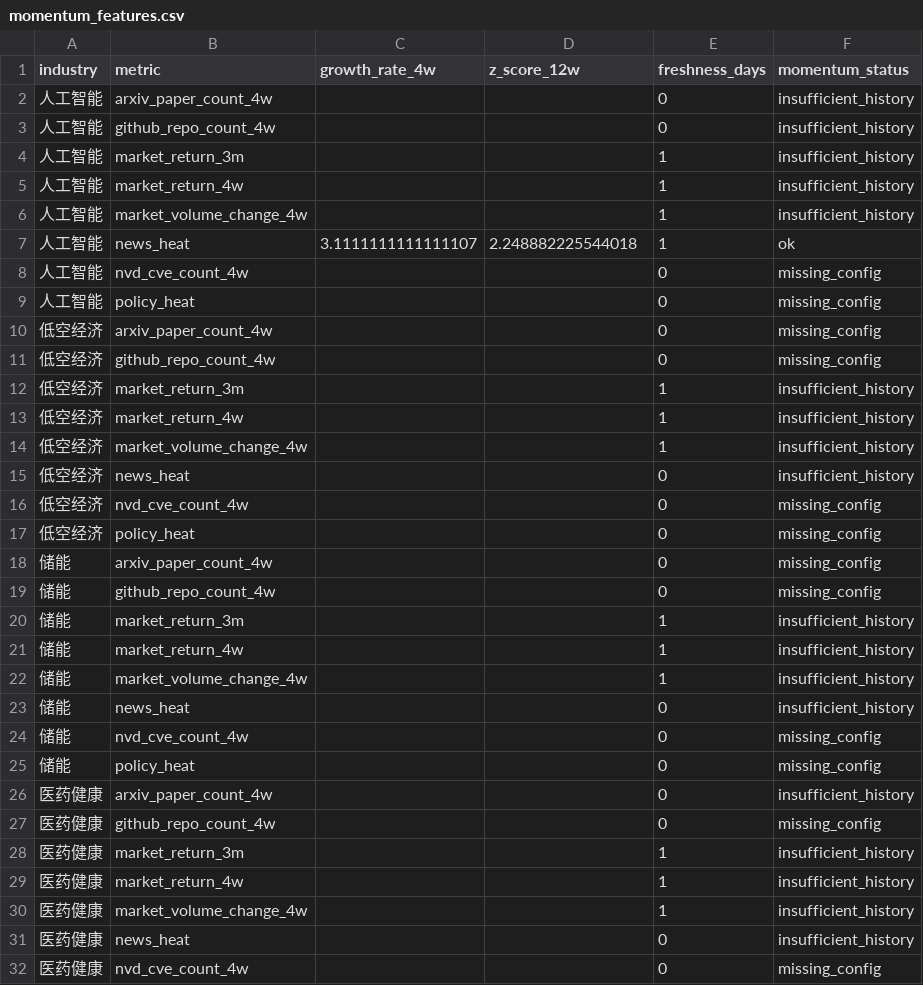
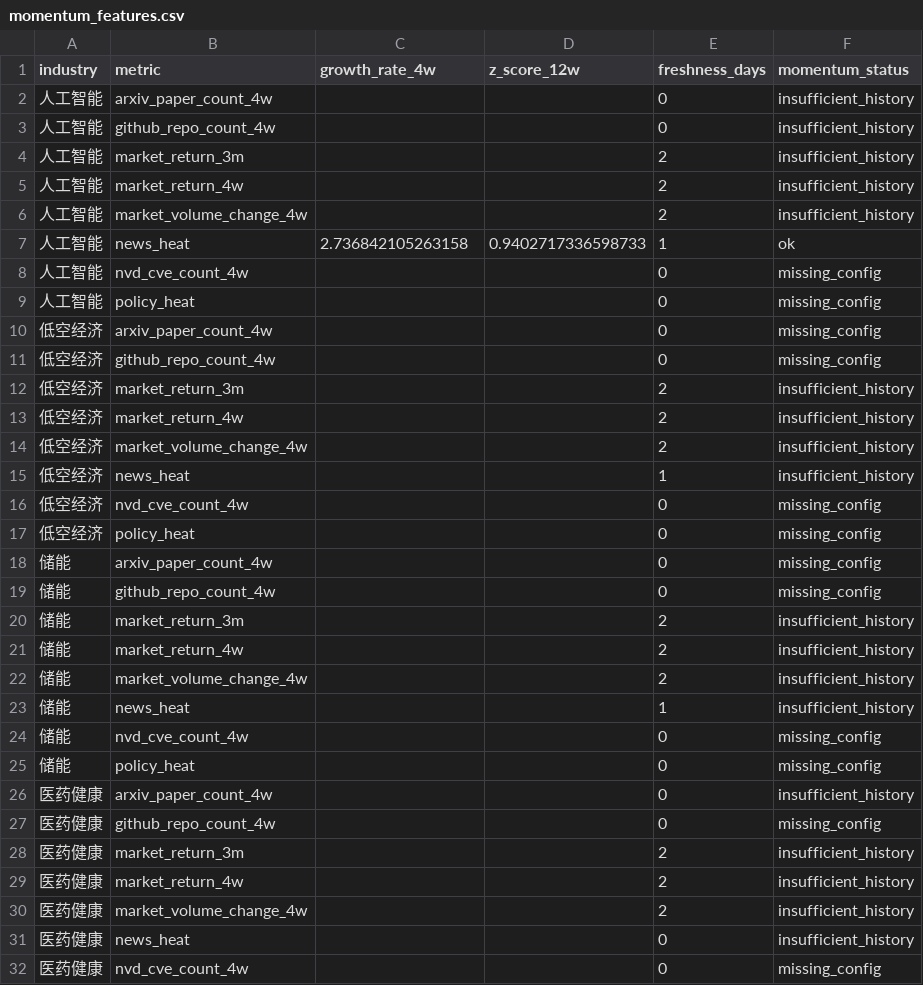
Before and after one commit to weishengh810-prog/industry-tracker, a CSV file: data/processed/momentum_features.csv, drawn as a sheet; only a part is shown; the diff covers the shown part only.

```diff
--- a/data/processed/momentum_features.csv
+++ b/data/processed/momentum_features.csv
@@ -3,6 +3,6 @@
 人工智能,github_repo_count_4w,,,0,insufficient_history
-人工智能,market_return_3m,,,1,insufficient_history
-人工智能,market_return_4w,,,1,insufficient_history
-人工智能,market_volume_change_4w,,,1,insufficient_history
-人工智能,news_heat,3.1111111111111107,2.248882225544018,1,ok
+人工智能,market_return_3m,,,2,insufficient_history
+人工智能,market_return_4w,,,2,insufficient_history
+人工智能,market_volume_change_4w,,,2,insufficient_history
+人工智能,news_heat,2.736842105263158,0.9402717336598733,1,ok
 人工智能,nvd_cve_count_4w,,,0,missing_config
@@ -11,6 +11,6 @@
 低空经济,github_repo_count_4w,,,0,missing_config
-低空经济,market_return_3m,,,1,insufficient_history
-低空经济,market_return_4w,,,1,insufficient_history
-低空经济,market_volume_change_4w,,,1,insufficient_history
-低空经济,news_heat,,,0,insufficient_history
+低空经济,market_return_3m,,,2,insufficient_history
+低空经济,market_return_4w,,,2,insufficient_history
+低空经济,market_volume_change_4w,,,2,insufficient_history
+低空经济,news_heat,,,1,insufficient_history
 低空经济,nvd_cve_count_4w,,,0,missing_config
@@ -19,6 +19,6 @@
 储能,github_repo_count_4w,,,0,missing_config
-储能,market_return_3m,,,1,insufficient_history
-储能,market_return_4w,,,1,insufficient_history
-储能,market_volume_change_4w,,,1,insufficient_history
-储能,news_heat,,,0,insufficient_history
+储能,market_return_3m,,,2,insufficient_history
+储能,market_return_4w,,,2,insufficient_history
+储能,market_volume_change_4w,,,2,insufficient_history
+储能,news_heat,,,1,insufficient_history
 储能,nvd_cve_count_4w,,,0,missing_config
@@ -27,5 +27,5 @@
 医药健康,github_repo_count_4w,,,0,missing_config
-医药健康,market_return_3m,,,1,insufficient_history
-医药健康,market_return_4w,,,1,insufficient_history
-医药健康,market_volume_change_4w,,,1,insufficient_history
+医药健康,market_return_3m,,,2,insufficient_history
+医药健康,market_return_4w,,,2,insufficient_history
+医药健康,market_volume_change_4w,,,2,insufficient_history
 医药健康,news_heat,,,0,insufficient_history
```
Also changed, not shown: 25 edited cells elsewhere in this file, data/raw/arxiv_daily.csv, data/raw/github_daily.csv, 14 other files.
